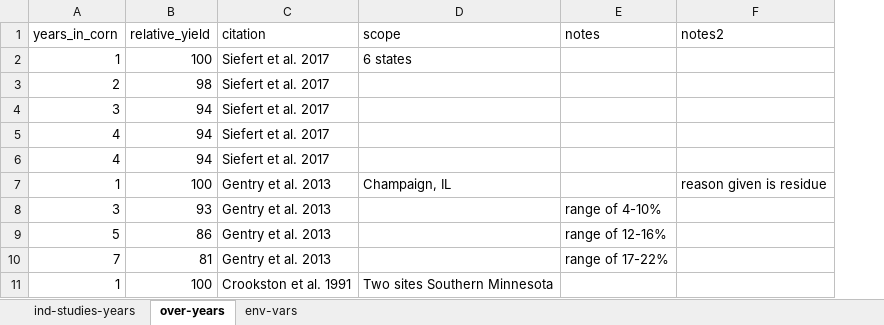
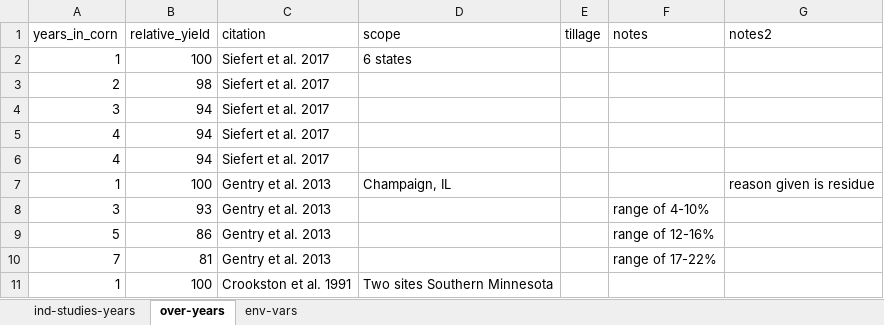
Before and after one commit to vanichols/ghproj_ccgap, an Excel workbook: _data/lit/lit_summary-penalty-over-years.xlsx, sheet over-years, drawn as a sheet; only a part is shown; values as stored, in another font and other column widths than the file's, no borders; the diff names each change by its address in the sheet, - before the commit and + after, or states it on an @@ line.

```diff
--- a/_data/lit/lit_summary-penalty-over-years.xlsx (sheet over-years)
+++ b/_data/lit/lit_summary-penalty-over-years.xlsx (sheet over-years)
+column E (tillage), empty
```
Also changed, not shown: sheet env-vars, 3 other files.
